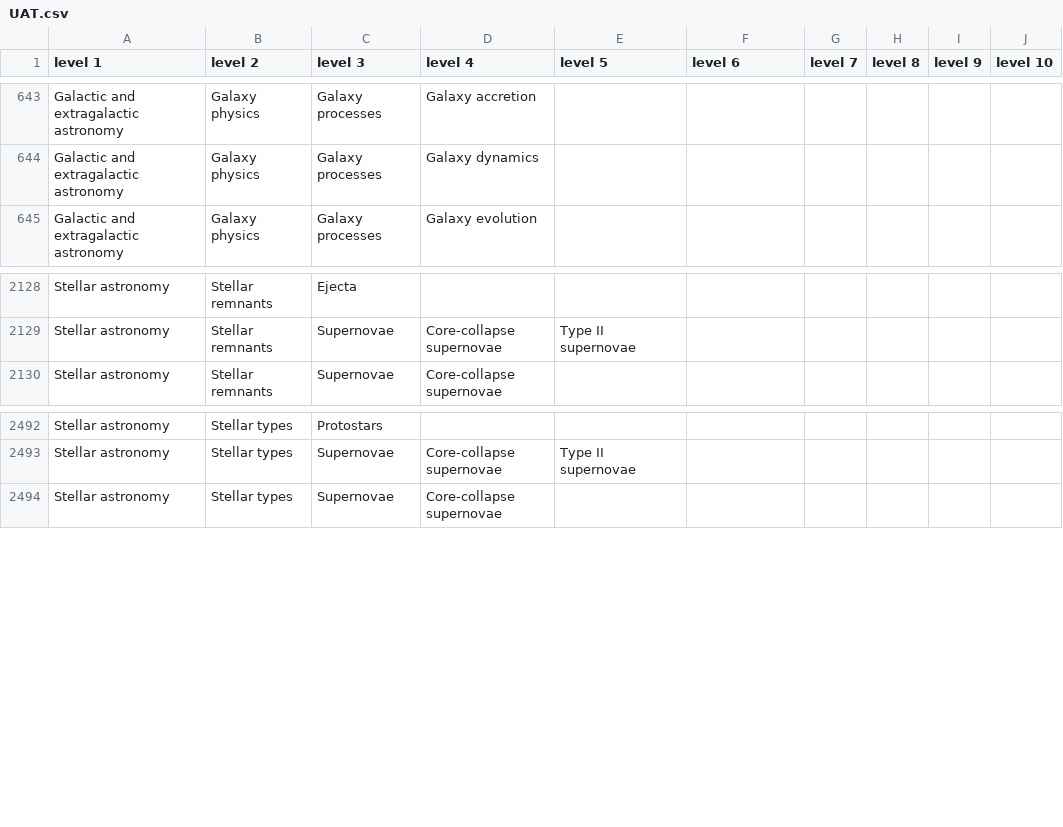
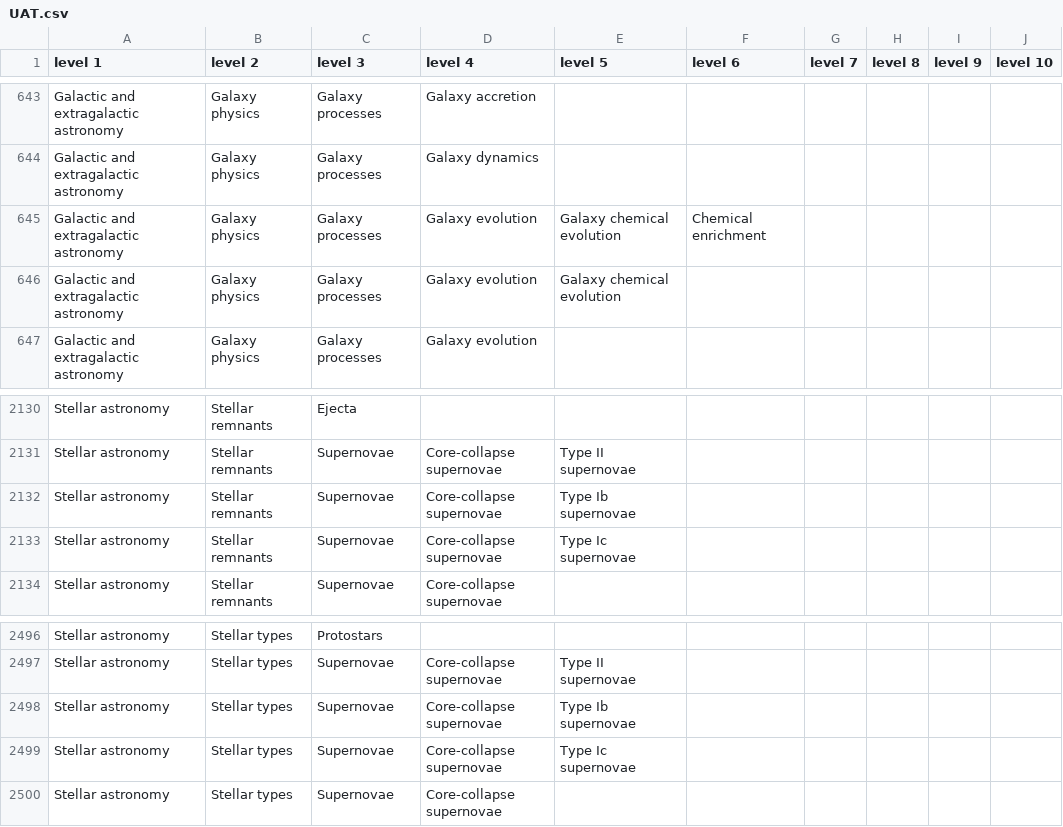
Before and after one commit to astrothesaurus/UAT, a CSV file: UAT.csv, drawn as a sheet; only a part is shown, gaps mark what is left out.

```diff
--- a/UAT.csv
+++ b/UAT.csv
@@ -644,2 +644,4 @@ Galactic and extragalactic astronomy,Galaxy physics,Galaxy processes,Galaxy accr
 Galactic and extragalactic astronomy,Galaxy physics,Galaxy processes,Galaxy dynamics,,,,,,
+Galactic and extragalactic astronomy,Galaxy physics,Galaxy processes,Galaxy evolution,Galaxy chemical evolution,Chemical enrichment,,,,
+Galactic and extragalactic astronomy,Galaxy physics,Galaxy processes,Galaxy evolution,Galaxy chemical evolution,,,,,
 Galactic and extragalactic astronomy,Galaxy physics,Galaxy processes,Galaxy evolution,,,,,,
@@ -2129,2 +2131,4 @@ Stellar astronomy,Stellar remnants,Ejecta,,,,,,,
 Stellar astronomy,Stellar remnants,Supernovae,Core-collapse supernovae,Type II supernovae,,,,,
+Stellar astronomy,Stellar remnants,Supernovae,Core-collapse supernovae,Type Ib supernovae,,,,,
+Stellar astronomy,Stellar remnants,Supernovae,Core-collapse supernovae,Type Ic supernovae,,,,,
 Stellar astronomy,Stellar remnants,Supernovae,Core-collapse supernovae,,,,,,
@@ -2493,2 +2497,4 @@ Stellar astronomy,Stellar types,Protostars,,,,,,,
 Stellar astronomy,Stellar types,Supernovae,Core-collapse supernovae,Type II supernovae,,,,,
+Stellar astronomy,Stellar types,Supernovae,Core-collapse supernovae,Type Ib supernovae,,,,,
+Stellar astronomy,Stellar types,Supernovae,Core-collapse supernovae,Type Ic supernovae,,,,,
 Stellar astronomy,Stellar types,Supernovae,Core-collapse supernovae,,,,,,
```
Also changed, not shown: 2 other files.
